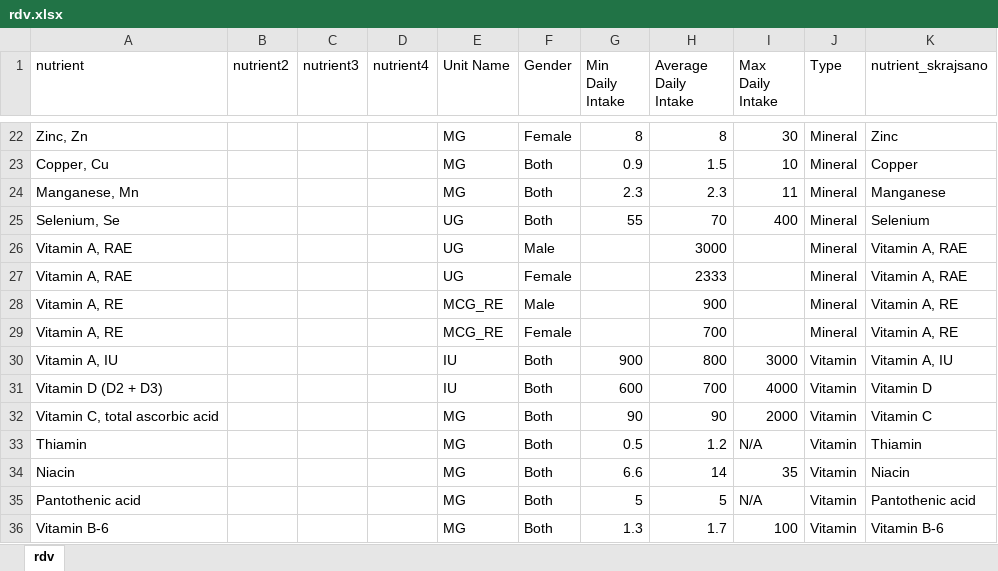
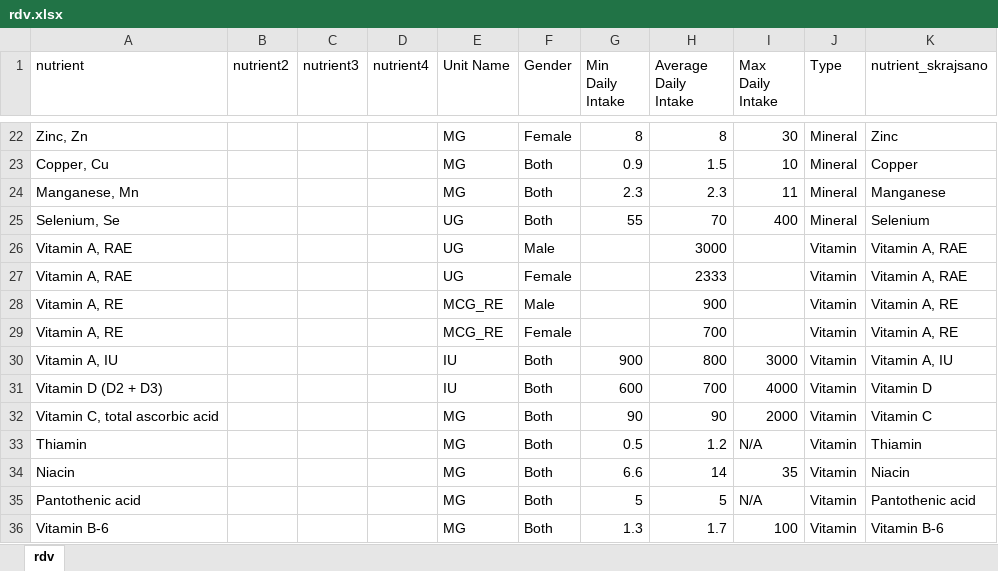
Before and after one commit to evababnik/shiny-app, an Excel workbook: rdv.xlsx, sheet rdv, drawn as a sheet; only a part is shown, gaps mark what is left out; values as stored, in another font and other column widths than the file's, no borders; the diff names each change by its address in the sheet, - before the commit and + after, or states it on an @@ line.

```diff
--- a/rdv.xlsx (sheet rdv)
+++ b/rdv.xlsx (sheet rdv)
-J26:J29 (Type): Mineral
+J26:J29 (Type): Vitamin
```
Also changed, not shown: 3 other files.
